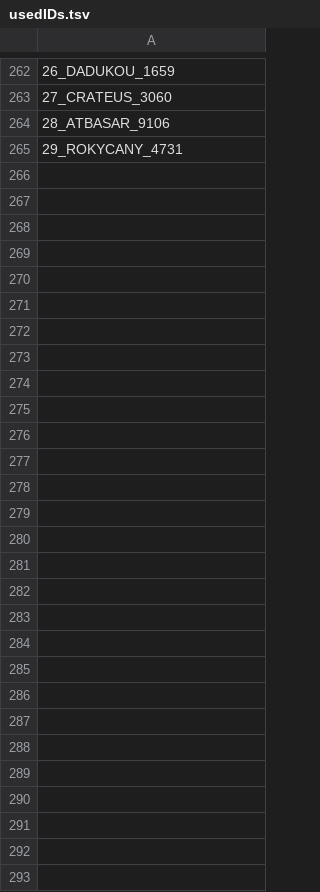
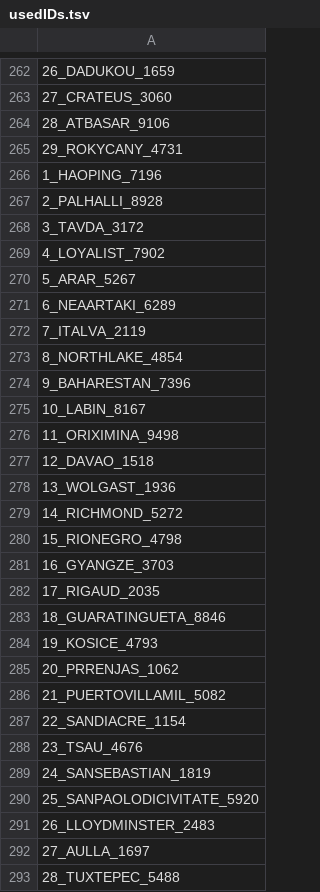
Before and after one commit to bioinf-mcb/mgg_prophages, a TSV file: scripts/usedIDs.tsv, drawn as a sheet; only a part is shown, gaps mark what is left out; the diff names each change by its address in the sheet, - before the commit and + after, or states it on an @@ line.

```diff
--- a/scripts/usedIDs.tsv
+++ b/scripts/usedIDs.tsv
+row 266: 1_HAOPING_7196
+row 267: 2_PALHALLI_8928
+row 268: 3_TAVDA_3172
+row 269: 4_LOYALIST_7902
+row 270: 5_ARAR_5267
+row 271: 6_NEAARTAKI_6289
+row 272: 7_ITALVA_2119
+row 273: 8_NORTHLAKE_4854
+row 274: 9_BAHARESTAN_7396
+row 275: 10_LABIN_8167
+row 276: 11_ORIXIMINA_9498
+row 277: 12_DAVAO_1518
+row 278: 13_WOLGAST_1936
+row 279: 14_RICHMOND_5272
+row 280: 15_RIONEGRO_4798
+row 281: 16_GYANGZE_3703
+row 282: 17_RIGAUD_2035
+row 283: 18_GUARATINGUETA_8846
+row 284: 19_KOSICE_4793
+row 285: 20_PRRENJAS_1062
+row 286: 21_PUERTOVILLAMIL_5082
+row 287: 22_SANDIACRE_1154
+row 288: 23_TSAU_4676
+row 289: 24_SANSEBASTIAN_1819
+row 290: 25_SANPAOLODICIVITATE_5920
+row 291: 26_LLOYDMINSTER_2483
+row 292: 27_AULLA_1697
+row 293: 28_TUXTEPEC_5488
```
Also changed, not shown: 3 other files.
